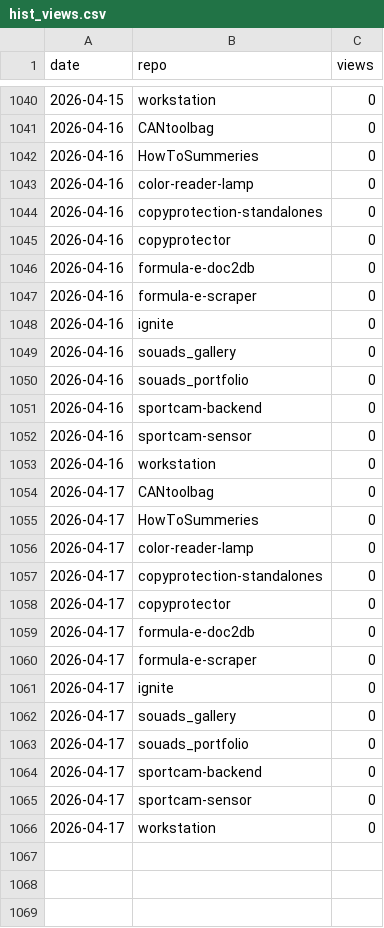
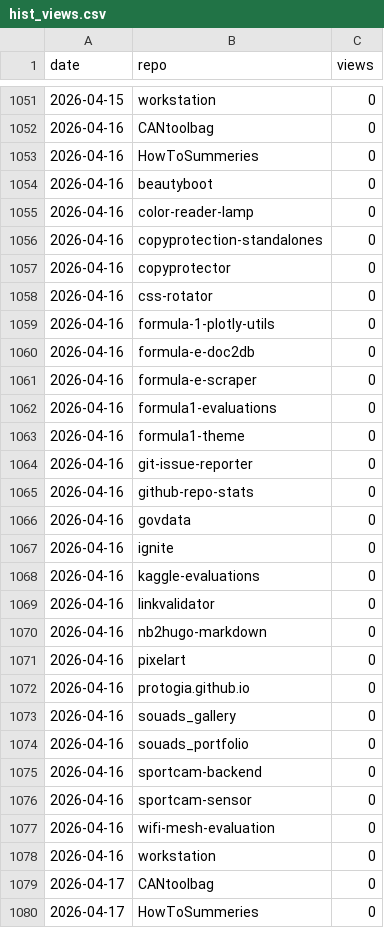
Before and after one commit to protogia/github-repo-stats, a CSV file: data/hist_views.csv, drawn as a sheet; only a part is shown, gaps mark what is left out; the shorter side is filled out with more unchanged rows; the diff covers the shown part only; the diff names each change by its address in the sheet, - before the commit and + after, or states it on an @@ line.

```diff
--- a/data/hist_views.csv
+++ b/data/hist_views.csv
+row 1054: 2026-04-16 | beautyboot | 0
+row 1058: 2026-04-16 | css-rotator | 0
+row 1059: 2026-04-16 | formula-1-plotly-utils | 0
+row 1062: 2026-04-16 | formula1-evaluations | 0
+row 1063: 2026-04-16 | formula1-theme | 0
+row 1064: 2026-04-16 | git-issue-reporter | 0
+row 1065: 2026-04-16 | github-repo-stats | 0
+row 1066: 2026-04-16 | govdata | 0
+row 1068: 2026-04-16 | kaggle-evaluations | 0
+row 1069: 2026-04-16 | linkvalidator | 0
+row 1070: 2026-04-16 | nb2hugo-markdown | 0
+row 1071: 2026-04-16 | pixelart | 0
+row 1072: 2026-04-16 | protogia.github.io | 0
+row 1077: 2026-04-16 | wifi-mesh-evaluation | 0
```
Also changed, not shown: 26 added rows elsewhere in this file, data/hist_clones.csv, data/hist_commits.csv, 5 other files.
